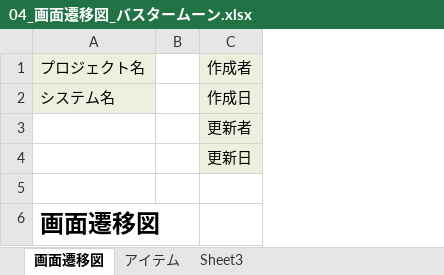
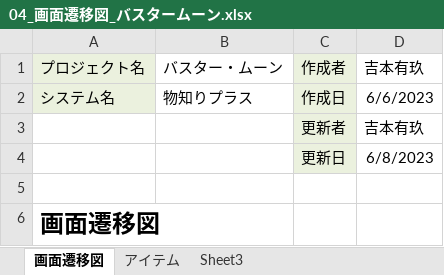
Before and after one commit to dojo2023/C-2, an Excel workbook: doc/04_画面遷移図_バスタームーン.xlsx, sheet 画面遷移図, drawn as a sheet; values as stored, in another font and other column widths than the file's, no borders; charts and pictures not drawn; removed rows and columns are numbered as before the commit, all else as after; the diff names each change by its address in the sheet, - before the commit and + after, or states it on an @@ line.

Commit message:
画面遷移図更新20230608

```diff
--- a/doc/04_画面遷移図_バスタームーン.xlsx (sheet 画面遷移図)
+++ b/doc/04_画面遷移図_バスタームーン.xlsx (sheet 画面遷移図)
-column B, empty
+column B, rows 1-2: バスター・ムーン | 物知りプラス
+column D, rows 1-4: 吉本有玖 | 6/6/2023 | 吉本有玖 | 6/8/2023
```
Also changed, not shown: charts or pictures.
